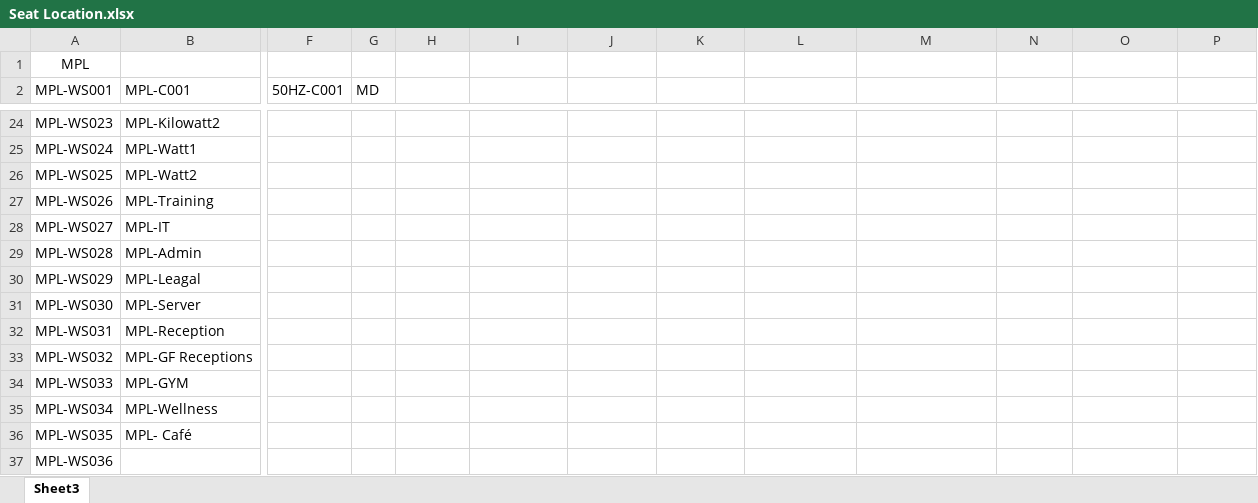
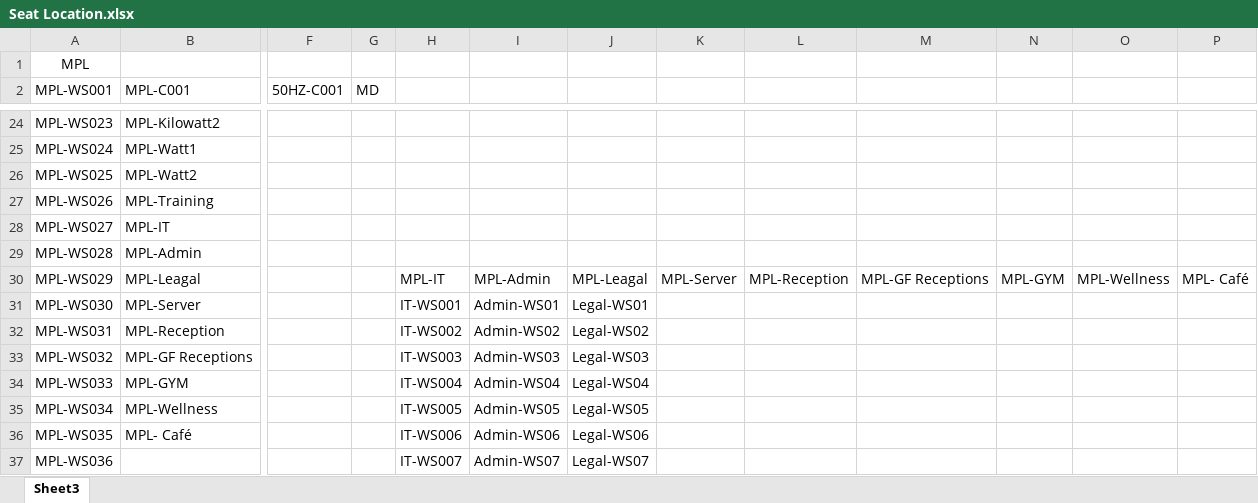
Before and after one commit to manikaran301/itassets, an Excel workbook: public/Seat Location.xlsx, sheet Sheet3, drawn as a sheet; only a part is shown, gaps mark what is left out; values as stored, in another font and other column widths than the file's, no borders; the diff covers the shown part only; the diff names each change by its address in the sheet, - before the commit and + after, or states it on an @@ line.

```diff
--- a/public/Seat Location.xlsx (sheet Sheet3)
+++ b/public/Seat Location.xlsx (sheet Sheet3)
-H30: (empty)
+H30: MPL-IT
-I30: (empty)
+I30: MPL-Admin
-J30: (empty)
+J30: MPL-Leagal
-K30: (empty)
+K30: MPL-Server
-L30: (empty)
+L30: MPL-Reception
-M30: (empty)
+M30: MPL-GF Receptions
-N30: (empty)
+N30: MPL-GYM
-O30: (empty)
+O30: MPL-Wellness
-P30: (empty)
+P30: MPL- Café
-H31: (empty)
+H31: IT-WS001
-I31: (empty)
+I31: Admin-WS01
-J31: (empty)
+J31: Legal-WS01
-H32: (empty)
+H32: IT-WS002
-I32: (empty)
+I32: Admin-WS02
-J32: (empty)
+J32: Legal-WS02
-H33: (empty)
+H33: IT-WS003
-I33: (empty)
+I33: Admin-WS03
-J33: (empty)
+J33: Legal-WS03
-H34: (empty)
+H34: IT-WS004
-I34: (empty)
+I34: Admin-WS04
-J34: (empty)
+J34: Legal-WS04
-H35: (empty)
+H35: IT-WS005
-I35: (empty)
+I35: Admin-WS05
-J35: (empty)
+J35: Legal-WS05
-H36: (empty)
+H36: IT-WS006
-I36: (empty)
+I36: Admin-WS06
-J36: (empty)
+J36: Legal-WS06
-H37: (empty)
+H37: IT-WS007
-I37: (empty)
+I37: Admin-WS07
-J37: (empty)
+J37: Legal-WS07
```
Also changed, not shown: 9 edited cells elsewhere in this sheet, 41 other files.
